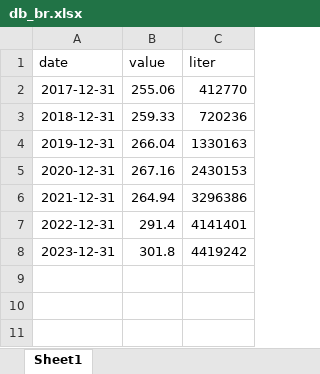
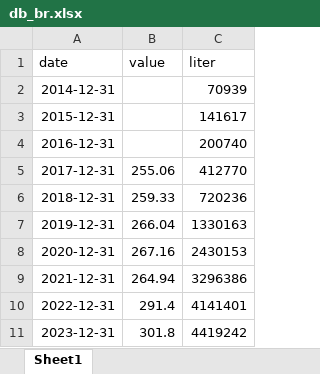
Before and after one commit to crisGriebler/IRD, an Excel workbook: FISHTRADER/ARIMA/Grafico 5 - Proteina/db_br.xlsx, sheet Sheet1, drawn as a sheet; values as stored, in another font and other column widths than the file's, no borders; the diff names each change by its address in the sheet, - before the commit and + after, or states it on an @@ line.

```diff
--- a/FISHTRADER/ARIMA/Grafico 5 - Proteina/db_br.xlsx (sheet Sheet1)
+++ b/FISHTRADER/ARIMA/Grafico 5 - Proteina/db_br.xlsx (sheet Sheet1)
+row 2: 2014-12-31 |  | 70939
+row 3: 2015-12-31 |  | 141617
+row 4: 2016-12-31 |  | 200740
```
Also changed, not shown: 1 other file.
